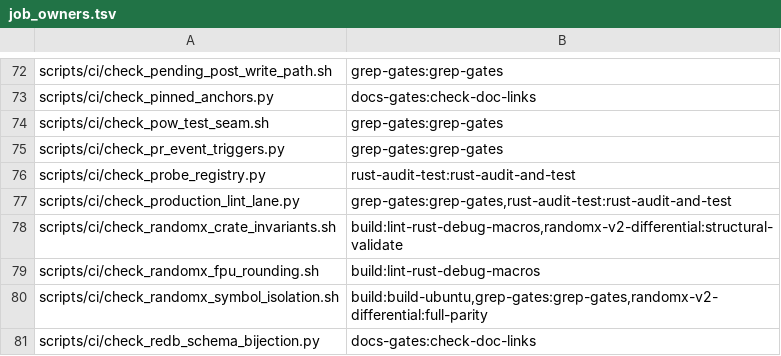
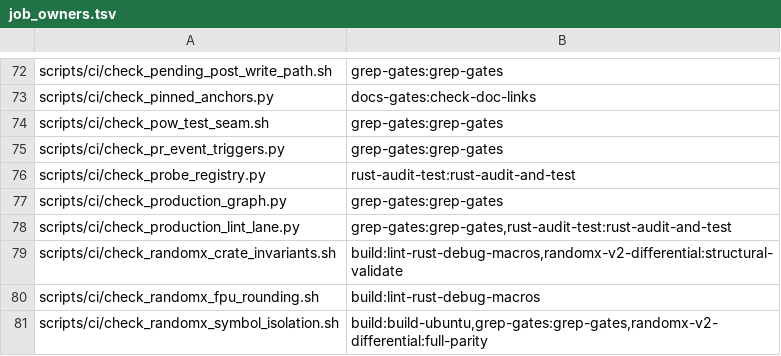
Before and after one commit to Shekyl-Foundation/shekyl-core, a TSV file: scripts/ci/job_owners.tsv, drawn as a sheet; only a part is shown, gaps mark what is left out; the shorter side is filled out with more unchanged rows.

Commit message:
ci: no shipped binary's graph holds the harness or a test-only feature
CHAIN_FORGE.md §11.1 item 2 (CF-1b).

scripts/ci/check_production_graph.py resolves each binary
BuildRust.cmake builds (shekyld, shekyl-cli, shekyl-wallet-rpc) over its
normal and build edges, with check_p_fetch_dep_cut.py's manifest parser
and feature resolver (imported, so the two read one graph and the job
needs no Rust), and holds:

- no shekyl-harness-spender, shekyl-harness-wallet or shekyl-chain-forge
  activated. An optional edge counts only when the build activates it:
  shekyl-chain-rules names the harness wallet optionally under its
  TEST_ONLY harness, which a first version flagged; the shipped resolve
  never turns it on, and the selftest now holds both shapes;
- no TEST_ONLY feature of check_test_only_features.py resolved on: all
  19 rows, so every seeded-rng, the harness id's feature and the rest.

Rule 47: the root list must include shekyld and each graph must be
non-empty. Seven selftest cases. Bundled in grep-gates, selftest first.

```diff
--- a/scripts/ci/job_owners.tsv
+++ b/scripts/ci/job_owners.tsv
@@ -76,2 +76,3 @@ scripts/ci/check_pr_event_triggers.py	grep-gates:grep-gates
 scripts/ci/check_probe_registry.py	rust-audit-test:rust-audit-and-test
+scripts/ci/check_production_graph.py	grep-gates:grep-gates
 scripts/ci/check_production_lint_lane.py	grep-gates:grep-gates,rust-audit-test:rust-audit-and-test
```
Also changed, not shown: 2 other files.
